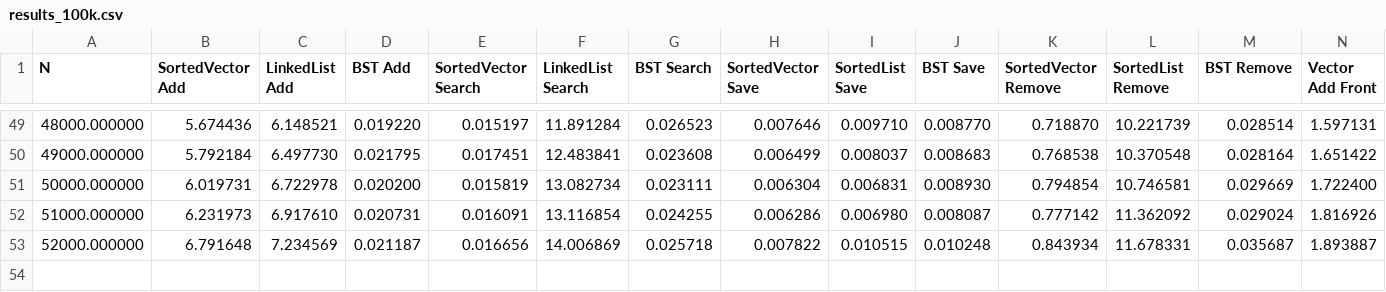
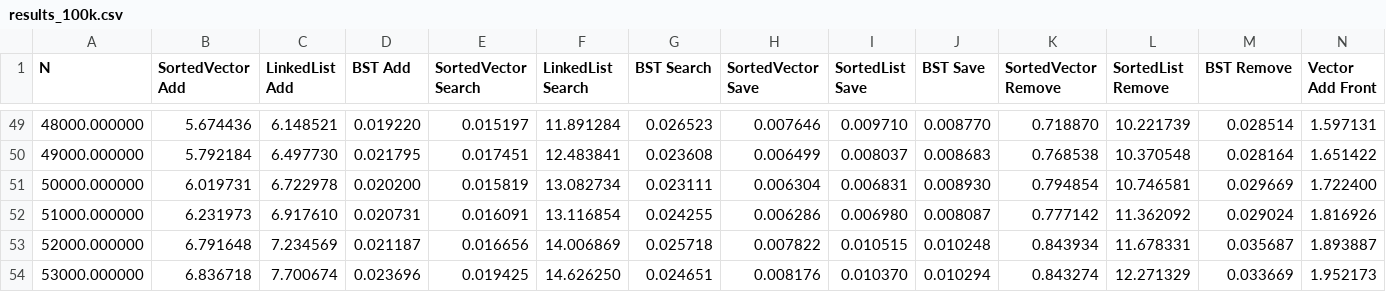
Before and after one commit to CS5008Fall2025/homework-speed-comparison-zembug, a CSV file: results_100k.csv, drawn as a sheet; only a part is shown, gaps mark what is left out; rows hold the shown columns only; the diff names each change by its address in the sheet, - before the commit and + after, or states it on an @@ line.

```diff
--- a/results_100k.csv
+++ b/results_100k.csv
+row 54: 53000.000000 | 6.836718 | 7.700674 | 0.023696 | 0.019425 | 14.626250 | 0.024651 | 0.008176 | 0.010370 | 0.010294 | 0.843274 | 12.271329 | 0.033669 | 1.952173
```
Also changed, not shown: 1 other file.
